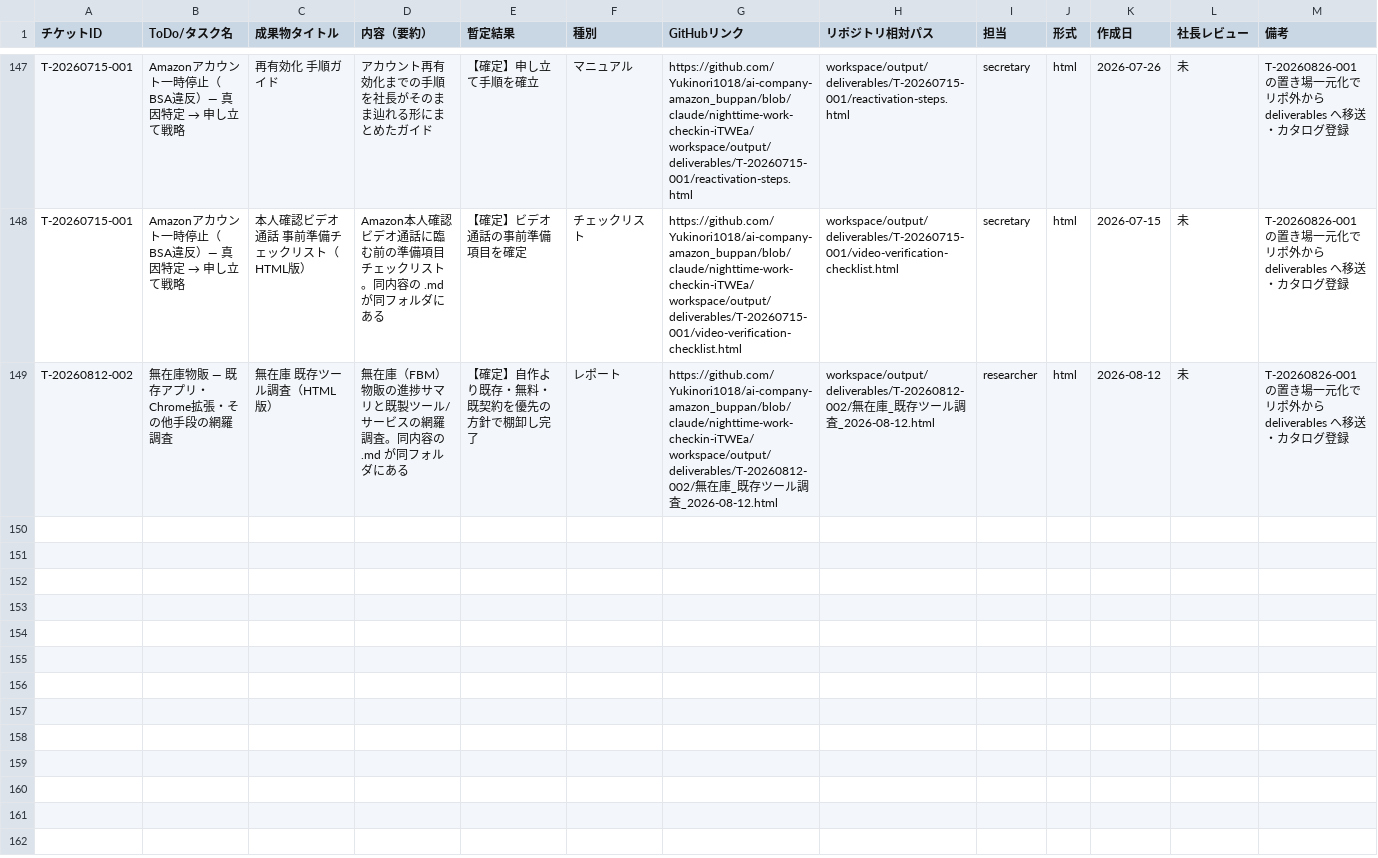
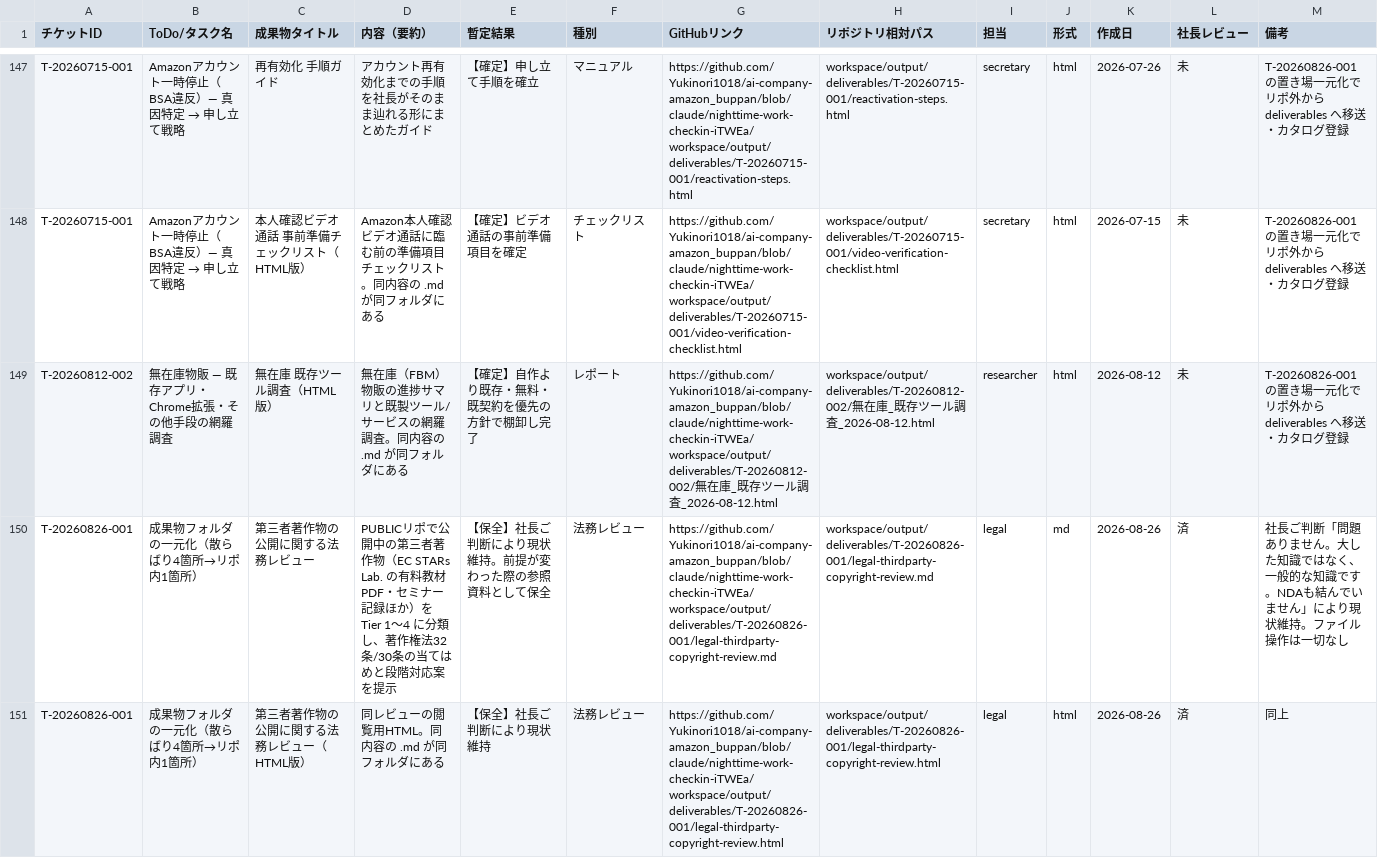
Before and after one commit to Yukinori1018/ai-company-amazon_buppan, a CSV file: workspace/output/deliverables/T-20260601-001/deliverables-catalog.csv, drawn as a sheet; only a part is shown, gaps mark what is left out; the diff names each change by its address in the sheet, - before the commit and + after, or states it on an @@ line.

```diff
--- a/workspace/output/deliverables/T-20260601-001/deliverables-catalog.csv
+++ b/workspace/output/deliverables/T-20260601-001/deliverables-catalog.csv
+row 150: T-20260826-001 | 成果物フォルダの一元化（散らばり4箇所→リポ内1箇所） | 第三者著作物の公開に関する法務レビュー | PUBLICリポで公開中の第三者著作物（EC STARs Lab. の有料教材PDF・セミナー記録ほか）を Tier 1〜4 に分類し、著作権法32条/30条の当てはめと段階対応案を提示 | 【保全】社長ご判断により現状維持。前提が変わった際の参照資料として保全 | 法務レビュー | https://github.com/Yukinori1018/ai-company-amazon_buppan/blob/claude/nighttime-work-checkin-iTWEa/workspace/output/deliverables/T-20260826-001/legal-thirdparty-copyright-review.md | workspace/output/deliverables/T-20260826-001/legal-thirdparty-copyright-review.md | legal | md | 2026-08-26 | 済 | 社長ご判断「問題ありません。大した知識ではなく、一般的な知識です。NDAも結んでいません」により現状維持。ファイル操作は一切なし
+row 151: T-20260826-001 | 成果物フォルダの一元化（散らばり4箇所→リポ内1箇所） | 第三者著作物の公開に関する法務レビュー（HTML版） | 同レビューの閲覧用HTML。同内容の .md が同フォルダにある | 【保全】社長ご判断により現状維持 | 法務レビュー | https://github.com/Yukinori1018/ai-company-amazon_buppan/blob/claude/nighttime-work-checkin-iTWEa/workspace/output/deliverables/T-20260826-001/legal-thirdparty-copyright-review.html | workspace/output/deliverables/T-20260826-001/legal-thirdparty-copyright-review.html | legal | html | 2026-08-26 | 済 | 同上
```
